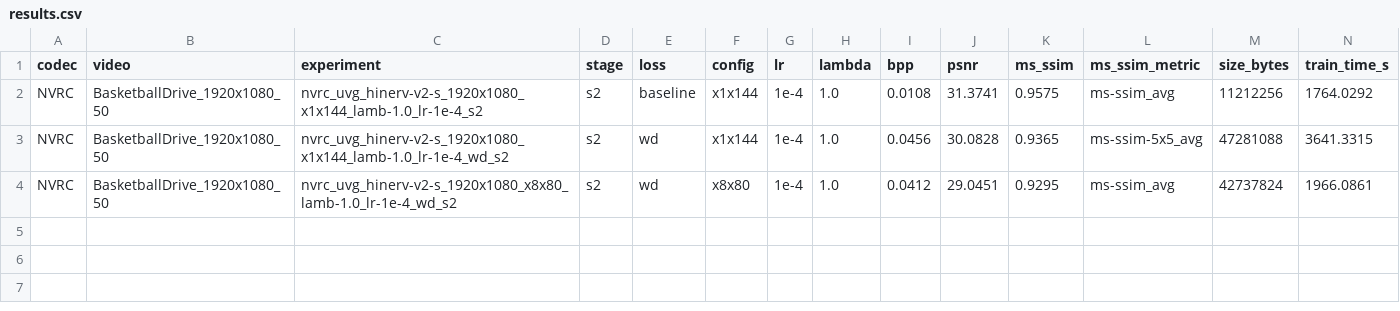
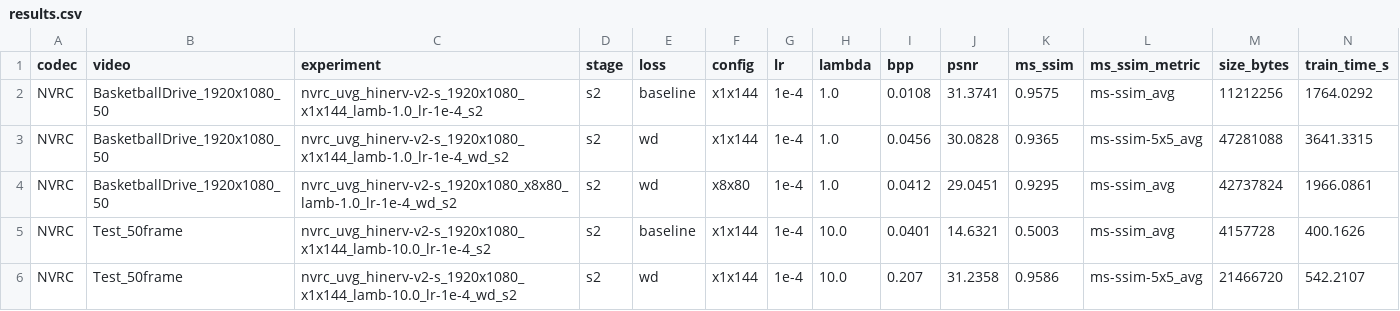
Before and after one commit to yty-yang/PerceptualLoss, a CSV file: Analysis/results.csv, drawn as a sheet.

Commit message:
update result analysis

```diff
--- a/Analysis/results.csv
+++ b/Analysis/results.csv
@@ -4 +4,3 @@ NVRC,BasketballDrive_1920x1080_50,nvrc_uvg_hinerv-v2-s_1920x1080_x1x144_lamb-1.0
 NVRC,BasketballDrive_1920x1080_50,nvrc_uvg_hinerv-v2-s_1920x1080_x8x80_lamb-1.0_lr-1e-4_wd_s2,s2,wd,x8x80,1e-4,1.0,0.0412,29.0451,0.9295,ms-ssim_avg,42737824,1966.0861
+NVRC,Test_50frame,nvrc_uvg_hinerv-v2-s_1920x1080_x1x144_lamb-10.0_lr-1e-4_s2,s2,baseline,x1x144,1e-4,10.0,0.0401,14.6321,0.5003,ms-ssim_avg,4157728,400.1626
+NVRC,Test_50frame,nvrc_uvg_hinerv-v2-s_1920x1080_x1x144_lamb-10.0_lr-1e-4_wd_s2,s2,wd,x1x144,1e-4,10.0,0.207,31.2358,0.9586,ms-ssim-5x5_avg,21466720,542.2107
```
Also changed, not shown: 7 other files.
